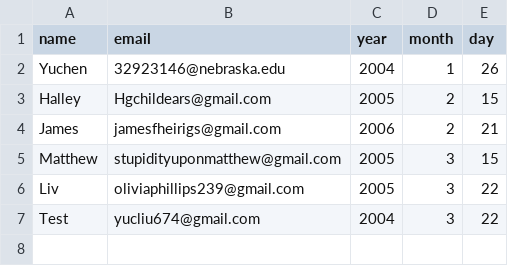
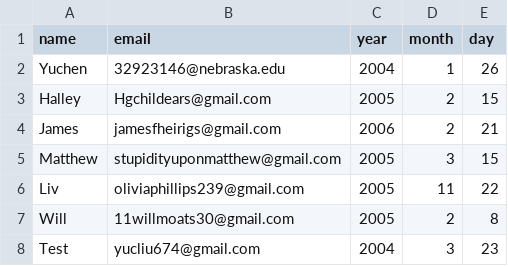
Before and after one commit to liuyushen123/scheduled-tasks, a CSV file: birthdays.csv, drawn as a sheet.

Commit message:
Will Moats Birthday is added to the database

```diff
--- a/birthdays.csv
+++ b/birthdays.csv
@@ -5,3 +5,4 @@ James,jamesfheirigs@gmail.com,2006,2,21
 Matthew,stupidityuponmatthew@gmail.com,2005,3,15
-Liv,oliviaphillips239@gmail.com,2005,3,22
-Test,yucliu674@gmail.com,2004,3,22
+Liv,oliviaphillips239@gmail.com,2005,11,22
+Will,11willmoats30@gmail.com,2005,2,8
+Test,yucliu674@gmail.com,2004,3,23
```
